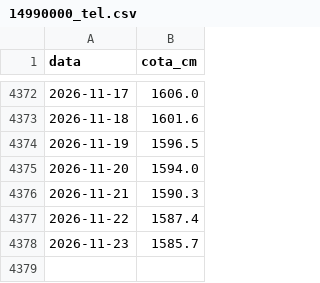
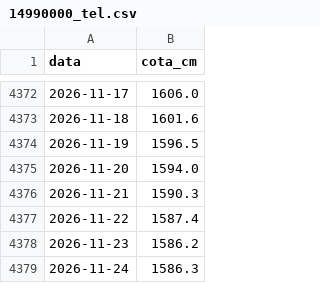
Before and after one commit to leonzordhue/seinfra-hub, a CSV file: pipelines/hidro/cache/14990000_tel.csv, drawn as a sheet; only a part is shown, gaps mark what is left out.

```diff
--- a/pipelines/hidro/cache/14990000_tel.csv
+++ b/pipelines/hidro/cache/14990000_tel.csv
@@ -4377,2 +4377,3 @@ data,cota_cm
 2026-11-22,1587.4
-2026-11-23,1585.7
+2026-11-23,1586.2
+2026-11-24,1586.3
```
Also changed, not shown: pipelines/hidro/cache/10100000_tel.csv, pipelines/hidro/cache/14100000_tel.csv, 5 other files.
